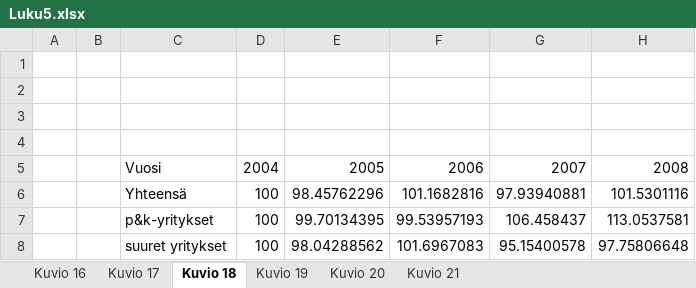
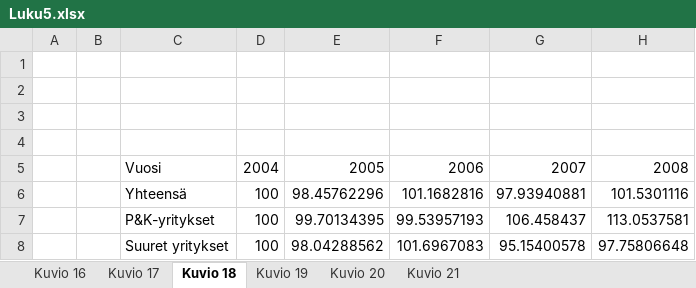
Before and after one commit to tuottavuuslautakunta/fiprod, an Excel workbook: data-raw/rap_2026/Luku5.xlsx, sheet Kuvio 18, drawn as a sheet; only a part is shown; values as stored, in another font and other column widths than the file's, no borders; charts and pictures not drawn; the diff names each change by its address in the sheet, - before the commit and + after, or states it on an @@ line.

```diff
--- a/data-raw/rap_2026/Luku5.xlsx (sheet Kuvio 18)
+++ b/data-raw/rap_2026/Luku5.xlsx (sheet Kuvio 18)
-C7: p&k-yritykset
+C7: P&K-yritykset
-C8: suuret yritykset
+C8: Suuret yritykset
```
Also changed, not shown: 3 other files.
